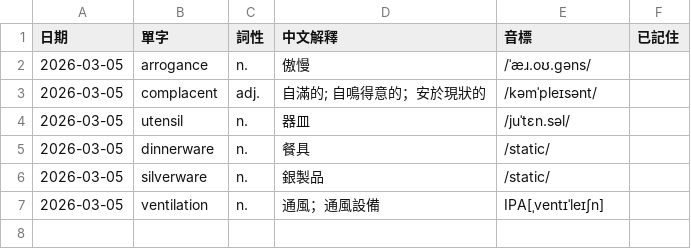
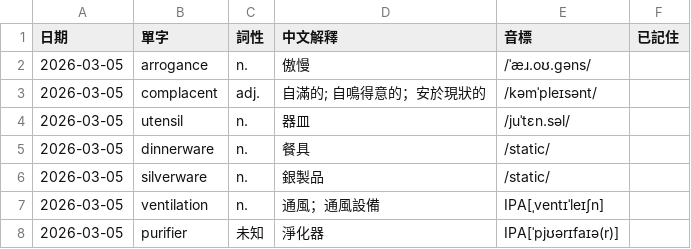
Before and after one commit to monashining/toeic-vocab-app, a CSV file: vocab.csv, drawn as a sheet.

Commit message:
Update vocab list

```diff
--- a/vocab.csv
+++ b/vocab.csv
@@ -7 +7,2 @@
 2026-03-05,ventilation,n.,通風；通風設備,IPA[ˌventɪˈleɪʃn],
+2026-03-05,purifier,未知,淨化器,IPA[ˈpjʊərɪfaɪə(r)],
```
